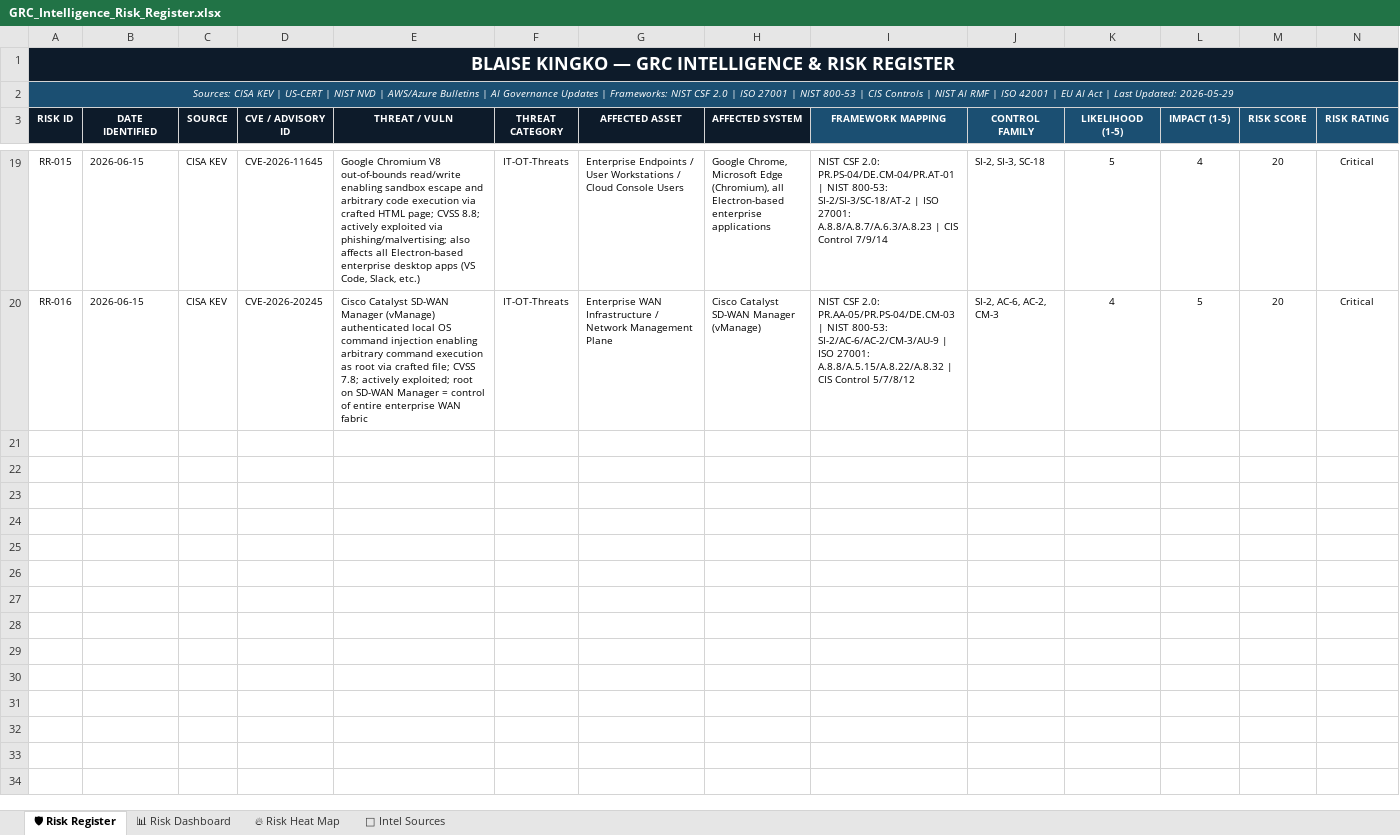
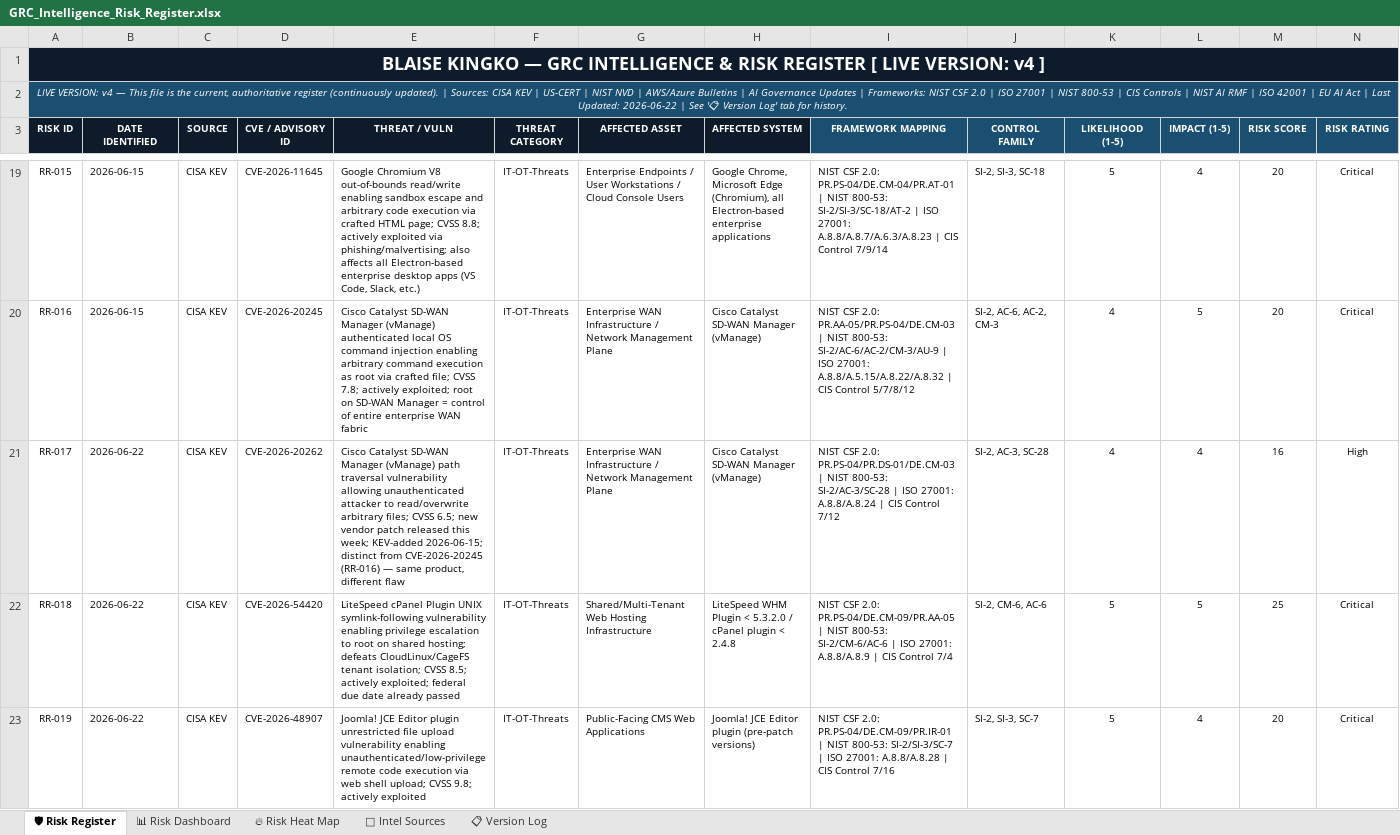
Before and after one commit to BKberri/GRC-case-studies, an Excel workbook: Risk_Register/GRC_Intelligence_Risk_Register.xlsx, sheet 🛡 Risk Register, drawn as a sheet; only a part is shown, gaps mark what is left out; values as stored, in another font and other column widths than the file's, no borders; conditional formats not drawn; rows hold the shown columns only; the diff covers the shown part only; the diff names each change by its address in the sheet, - before the commit and + after, or states it on an @@ line.

Commit message:
Weekly GRC intel update 2026-06-22: fix RR-006-010 column misalignment, add risk register version-labeling (v4 LIVE + Version Log), update monitoring prompt to v2.2, add 5 new case studies, add weekly executive report

```diff
--- a/Risk_Register/GRC_Intelligence_Risk_Register.xlsx (sheet 🛡 Risk Register)
+++ b/Risk_Register/GRC_Intelligence_Risk_Register.xlsx (sheet 🛡 Risk Register)
+sheet tab: 📋 Version Log
-A1 (RISK ID): …RISK REGISTER
+A1 (RISK ID): …RISK REGISTER [ LIVE VERSION: v4 ]
-A2 (RISK ID): Sources: CISA KEV | US-CERT | NIST NVD | AWS/Azure Bulletins | AI Governance Updates | Frameworks: NIST CSF 2.0 | ISO 27001 | NIST 800-53 | CIS Controls | NIST AI RMF | ISO 42001 | EU AI Act | Last Updated: 2026-05-29
+A2 (RISK ID): LIVE VERSION: v4 — This file is the current, authoritative register (continuously updated). | Sources: CISA KEV | US-CERT | NIST NVD | AWS/Azure Bulletins | AI Governance Updates | Frameworks: NIST CSF 2.0 | ISO 27001 | NIST 800-53 | CIS Controls | NIST AI RMF | ISO 42001 | EU AI Act | Last Updated: 2026-06-22 | See '📋 Version Log' tab for history.
+row 21: RR-017 | 2026-06-22 | CISA KEV | CVE-2026-20262 | Cisco Catalyst SD-WAN Manager (vManage) path traversal vulnerability allowing unauthenticated attacker to read/overwrite arbitrary files; CVSS 6.5; new vendor patch released this week; KEV-added 2026-06-15; distinct from CVE-2026-20245 (RR-016) — same product, different flaw | IT-OT-Threats | Enterprise WAN Infrastructure / Network Management Plane | Cisco Catalyst SD-WAN Manager (vManage) | NIST CSF 2.0: PR.PS-04/PR.DS-01/DE.CM-03 | NIST 800-53: SI-2/AC-3/SC-28 | ISO 27001: A.8.8/A.8.24 | CIS Control 7/12 | SI-2, AC-3, SC-28 | 4 | 4 | 16 | High
+row 22: RR-018 | 2026-06-22 | CISA KEV | CVE-2026-54420 | LiteSpeed cPanel Plugin UNIX symlink-following vulnerability enabling privilege escalation to root on shared hosting; defeats CloudLinux/CageFS tenant isolation; CVSS 8.5; actively exploited; federal due date already passed | IT-OT-Threats | Shared/Multi-Tenant Web Hosting Infrastructure | LiteSpeed WHM Plugin < 5.3.2.0 / cPanel plugin < 2.4.8 | NIST CSF 2.0: PR.PS-04/DE.CM-09/PR.AA-05 | NIST 800-53: SI-2/CM-6/AC-6 | ISO 27001: A.8.8/A.8.9 | CIS Control 7/4 | SI-2, CM-6, AC-6 | 5 | 5 | 25 | Critical
+row 23: RR-019 | 2026-06-22 | CISA KEV | CVE-2026-48907 | Joomla! JCE Editor plugin unrestricted file upload vulnerability enabling unauthenticated/low-privilege remote code execution via web shell upload; CVSS 9.8; actively exploited | IT-OT-Threats | Public-Facing CMS Web Applications | Joomla! JCE Editor plugin (pre-patch versions) | NIST CSF 2.0: PR.PS-04/DE.CM-09/PR.IR-01 | NIST 800-53: SI-2/SI-3/SC-7 | ISO 27001: A.8.8/A.8.28 | CIS Control 7/16 | SI-2, SI-3, SC-7 | 5 | 4 | 20 | Critical
```
Also changed, not shown: 3 added rows and 90 edited cells elsewhere in this sheet, Risk_Register/GRC_Intelligence_Risk_Register_2026-06-08.xlsx, Risk_Register/GRC_Intelligence_Risk_Register_2026-06-15.xlsx, 44 other files.
